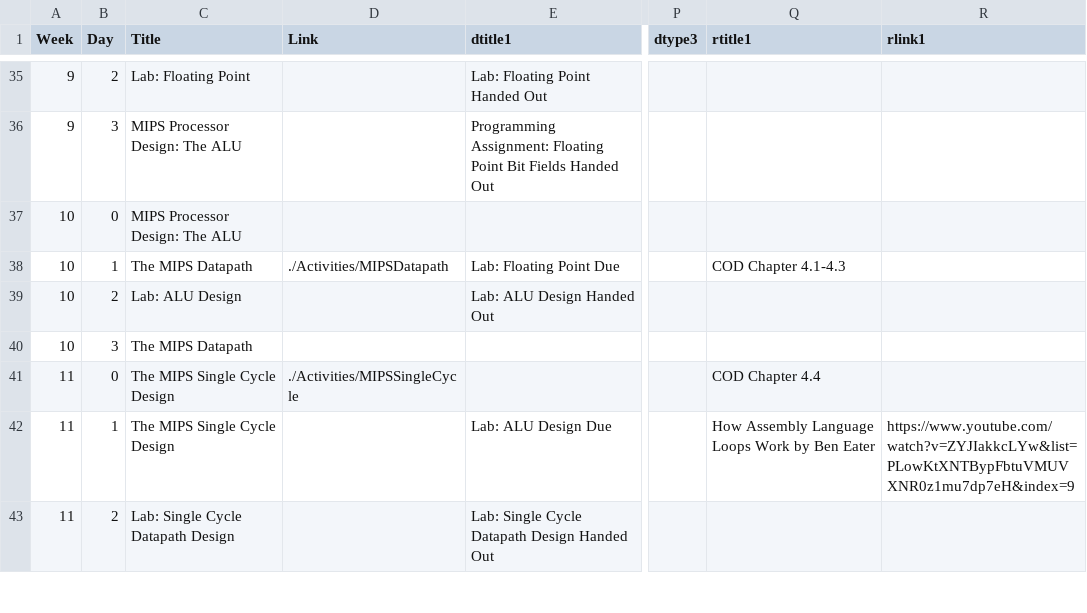
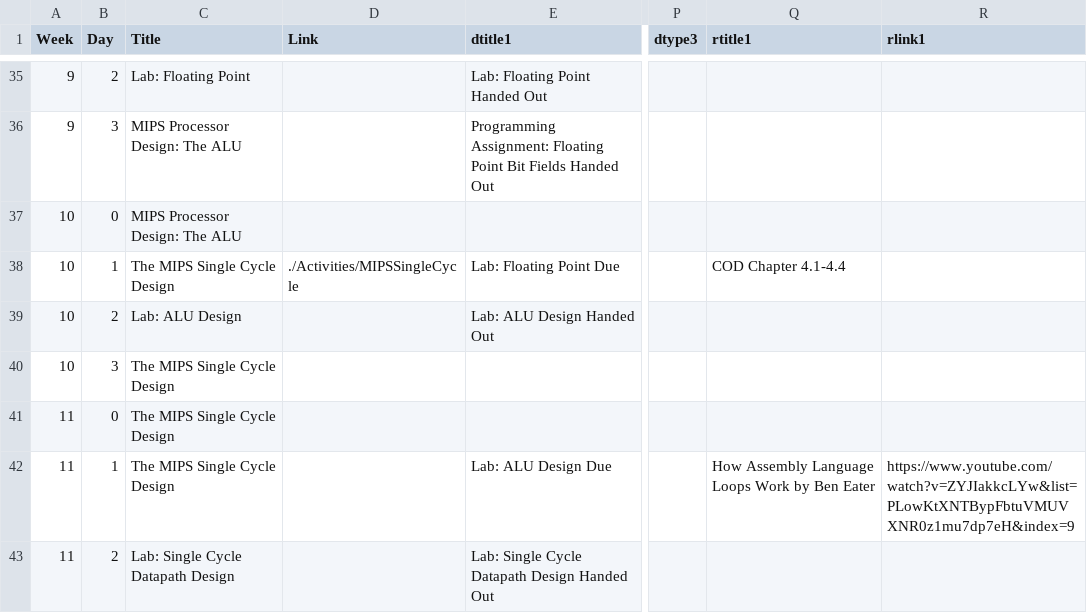
Before and after one commit to BillJr99/Ursinus-Boilerplate-Code, a CSV file: course/syllabus_markdown_table_generator/cs274.csv, drawn as a sheet; only a part is shown, gaps mark what is left out; the diff names each change by its address in the sheet, - before the commit and + after, or states it on an @@ line.

Commit message:
table

```diff
--- a/course/syllabus_markdown_table_generator/cs274.csv
+++ b/course/syllabus_markdown_table_generator/cs274.csv
-C38 (Title): The MIPS Datapath
+C38 (Title): The MIPS Single Cycle Design
-D38 (Link): ./Activities/MIPSDatapath
+D38 (Link): ./Activities/MIPSSingleCycle
-Q38 (rtitle1): COD Chapter 4.1-4.3
+Q38 (rtitle1): COD Chapter 4.1-4.4
-C40 (Title): The MIPS Datapath
+C40 (Title): The MIPS Single Cycle Design
-D41 (Link): ./Activities/MIPSSingleCycle
+D41 (Link): (empty)
-Q41 (rtitle1): COD Chapter 4.4
+Q41 (rtitle1): (empty)
```
